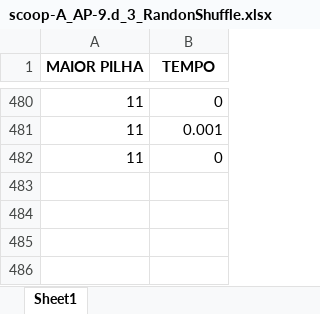
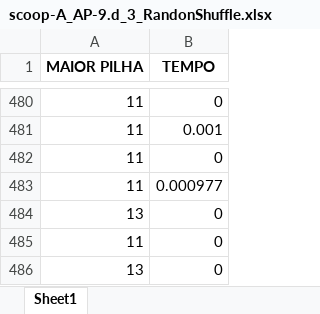
Before and after one commit to jeanoliveira92/metaheuristicas-mosp, an Excel workbook: Datasource/Results/scoop-A_AP-9.d_3_RandonShuffle.xlsx, sheet Sheet1, drawn as a sheet; only a part is shown, gaps mark what is left out; values as stored, in another font and other column widths than the file's, no borders; the diff names each change by its address in the sheet, - before the commit and + after, or states it on an @@ line.

```diff
--- a/Datasource/Results/scoop-A_AP-9.d_3_RandonShuffle.xlsx (sheet Sheet1)
+++ b/Datasource/Results/scoop-A_AP-9.d_3_RandonShuffle.xlsx (sheet Sheet1)
+row 483: 11 | 0.000977
+row 484: 13 | 0
+row 485: 11 | 0
+row 486: 13 | 0
```
Also changed, not shown: 3 other files.
